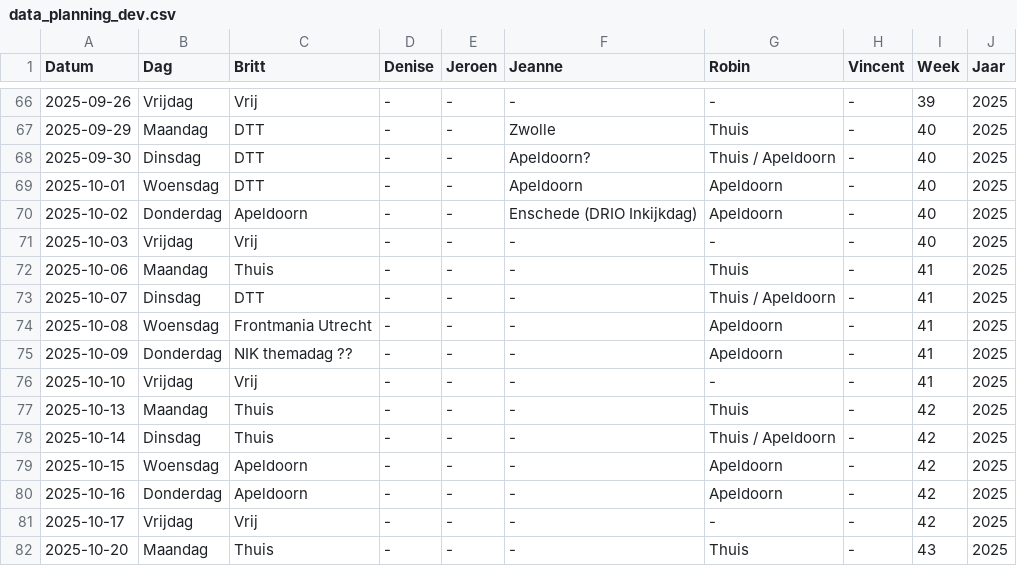
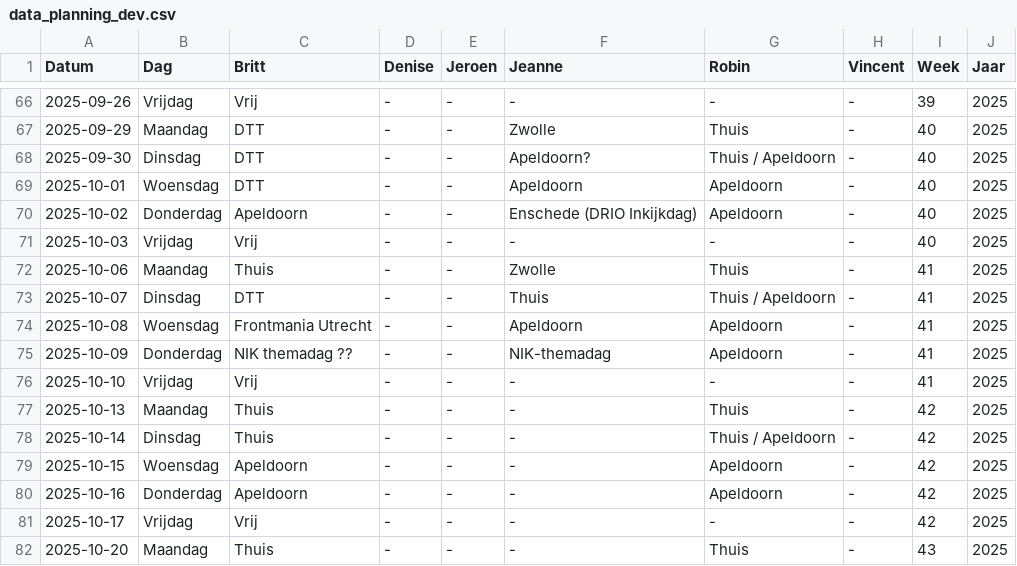
Before and after one commit to Britttvg/planning-tool, a CSV file: src/data/data_planning_dev.csv, drawn as a sheet; only a part is shown, gaps mark what is left out.

Commit message:
Update CSV src/data/data_planning_dev.csv, time 2025-09-02 08:07:49.859930

```diff
--- a/src/data/data_planning_dev.csv
+++ b/src/data/data_planning_dev.csv
@@ -71,6 +71,6 @@ Datum,Dag,Britt,Denise,Jeroen,Jeanne,Robin,Vincent,Week,Jaar
 2025-10-03,Vrijdag,Vrij,-,-,-,-,-,40,2025
-2025-10-06,Maandag,Thuis,-,-,-,Thuis,-,41,2025
-2025-10-07,Dinsdag,DTT,-,-,-,Thuis / Apeldoorn,-,41,2025
-2025-10-08,Woensdag,Frontmania Utrecht,-,-,-,Apeldoorn,-,41,2025
-2025-10-09,Donderdag,NIK themadag ??,-,-,-,Apeldoorn,-,41,2025
+2025-10-06,Maandag,Thuis,-,-,Zwolle,Thuis,-,41,2025
+2025-10-07,Dinsdag,DTT,-,-,Thuis,Thuis / Apeldoorn,-,41,2025
+2025-10-08,Woensdag,Frontmania Utrecht,-,-,Apeldoorn,Apeldoorn,-,41,2025
+2025-10-09,Donderdag,NIK themadag ??,-,-,NIK-themadag,Apeldoorn,-,41,2025
 2025-10-10,Vrijdag,Vrij,-,-,-,-,-,41,2025
```
